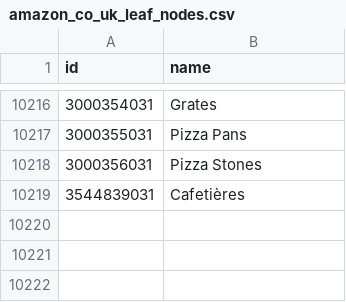
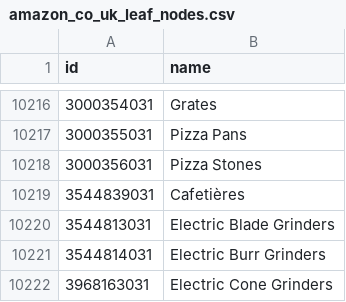
Before and after one commit to anshulyadav1976/nodescraper, a CSV file: amazon_co_uk_leaf_nodes.csv, drawn as a sheet; only a part is shown, gaps mark what is left out.

```diff
--- a/amazon_co_uk_leaf_nodes.csv
+++ b/amazon_co_uk_leaf_nodes.csv
@@ -10219 +10219,4 @@ id,name
 3544839031,Cafetières
+3544813031,Electric Blade Grinders
+3544814031,Electric Burr Grinders
+3968163031,Electric Cone Grinders
```
Also changed, not shown: 1 other file.
